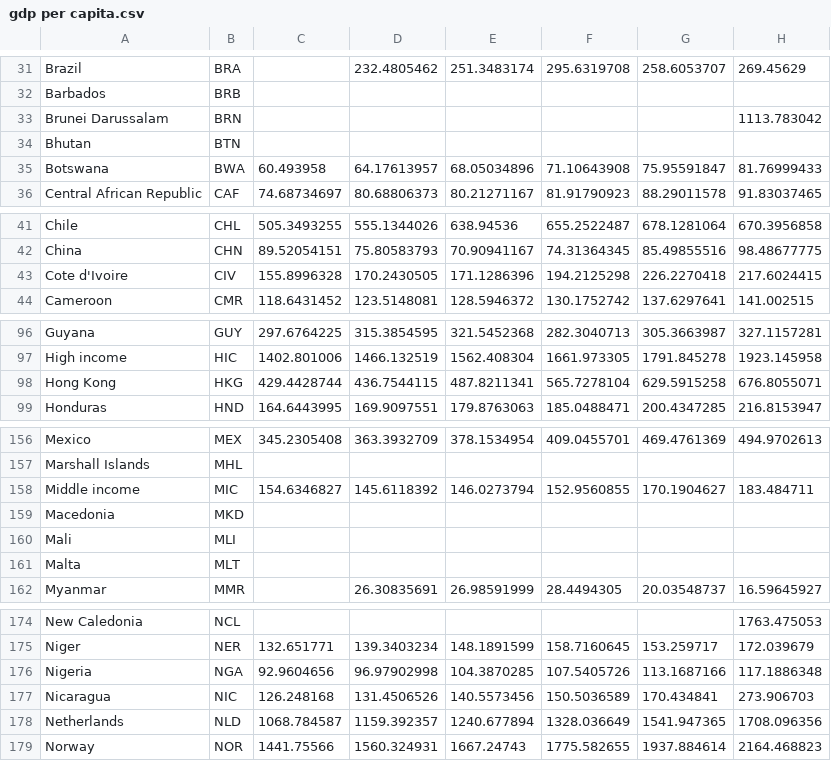
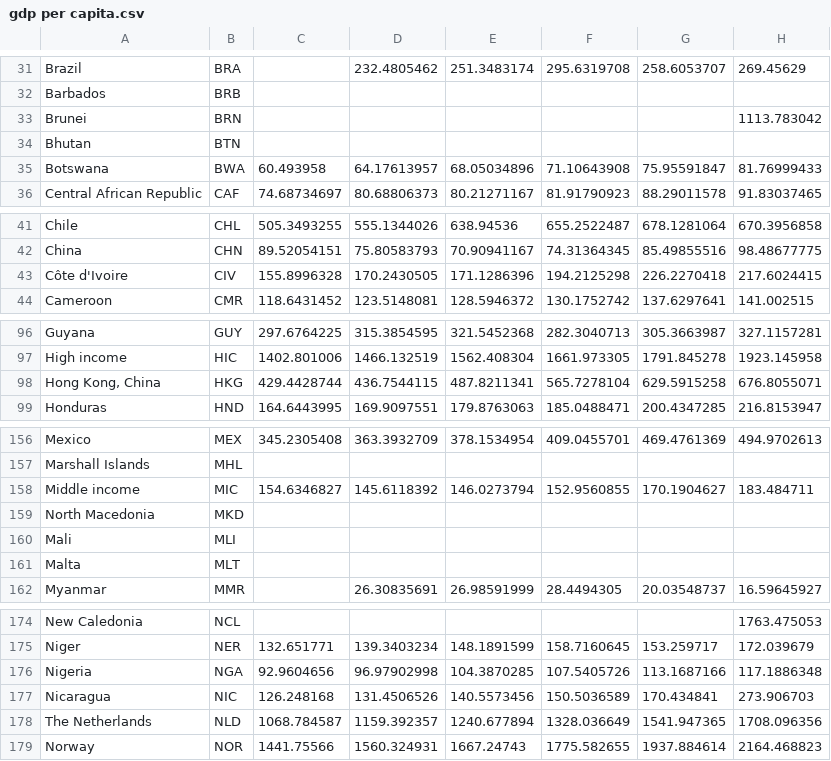
Before and after one commit to RonAlfi/Project, a CSV file: gdp per capita.csv, drawn as a sheet; only a part is shown, gaps mark what is left out; the diff covers the shown part only; the diff names each change by its address in the sheet, - before the commit and + after, or states it on an @@ line.

```diff
--- a/gdp per capita.csv
+++ b/gdp per capita.csv
-A33: Brunei Darussalam
+A33: Brunei
-A43: Cote d'Ivoire
+A43: Côte d'Ivoire
-A98: Hong Kong
+A98: Hong Kong, China
-A159: Macedonia
+A159: North Macedonia
-A178: Netherlands
+A178: The Netherlands
```
Also changed, not shown: 12 edited cells elsewhere in this file.
